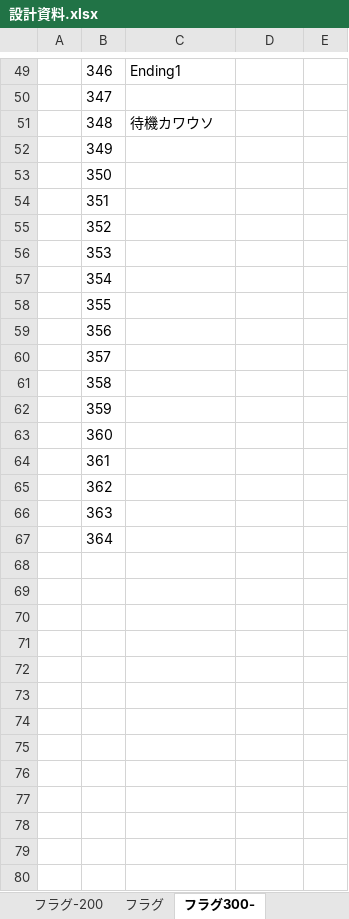
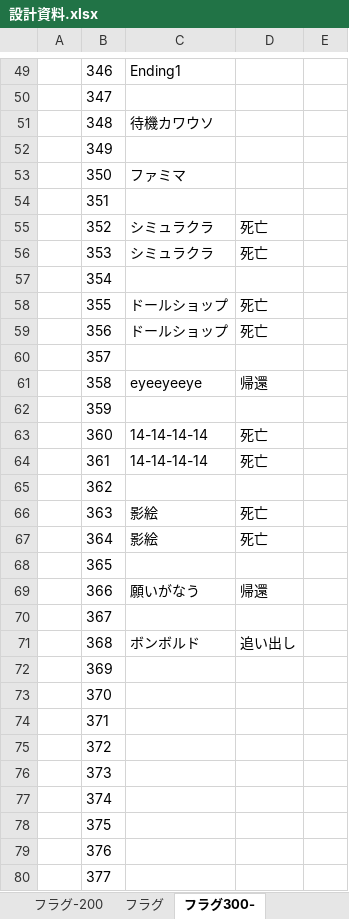
Before and after one commit to umaaji298/araisan-dungeon, an Excel workbook: docs/設計資料.xlsx, sheet フラグ300-, drawn as a sheet; only a part is shown, gaps mark what is left out; values as stored, in another font and other column widths than the file's, no borders; the diff names each change by its address in the sheet, - before the commit and + after, or states it on an @@ line.

```diff
--- a/docs/設計資料.xlsx (sheet フラグ300-)
+++ b/docs/設計資料.xlsx (sheet フラグ300-)
-C53: (empty)
+C53: ファミマ
-C55:C56: (empty)
+C55:C56: シミュラクラ
-D55:D56: (empty)
+D55:D56: 死亡
-C58:C59: (empty)
+C58:C59: ドールショップ
-D58:D59: (empty)
+D58:D59: 死亡
-C61: (empty)
+C61: eyeeyeeye
-D61: (empty)
+D61: 帰還
-C63:C64: (empty)
+C63:C64: 14-14-14-14
-D63:D64: (empty)
+D63:D64: 死亡
-C66:C67: (empty)
+C66:C67: 影絵
-D66:D67: (empty)
+D66:D67: 死亡
+row 68:  | 365
+row 69:  | 366 | 願いがなう | 帰還
+row 70:  | 367
+row 71:  | 368 | ボンボルド | 追い出し
+row 72:  | 369
+row 73:  | 370
+row 74:  | 371
+row 75:  | 372
+row 76:  | 373
+row 77:  | 374
+row 78:  | 375
+row 79:  | 376
+row 80:  | 377
```
Also changed, not shown: sheet 公式フロア, sheet 基本設計, sheet フラグ-200, hidden cells, 1 other file.
